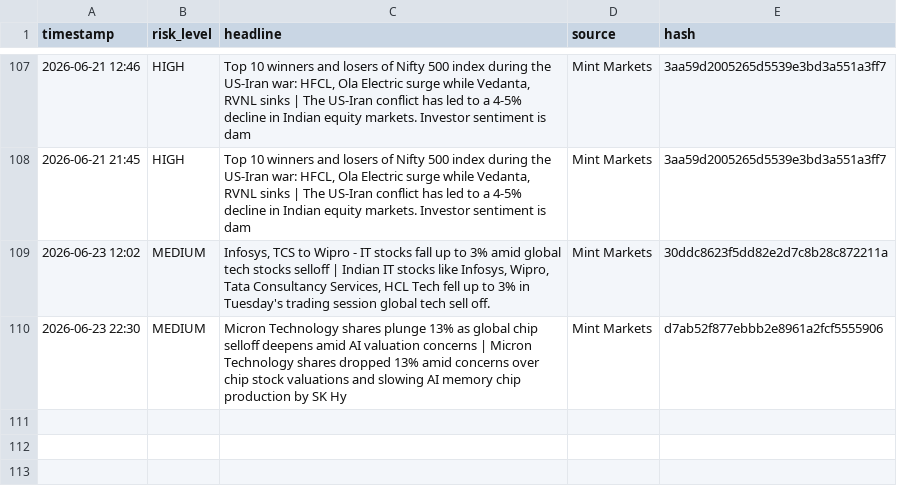
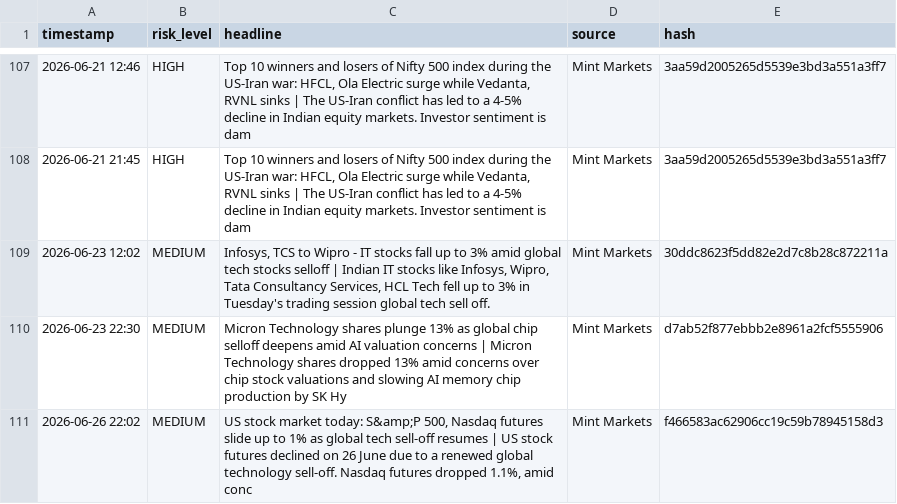
Before and after one commit to Sriram-0432/dip-alert, a CSV file: crisis_log.csv, drawn as a sheet; only a part is shown, gaps mark what is left out.

```diff
--- a/crisis_log.csv
+++ b/crisis_log.csv
@@ -110 +110,2 @@ timestamp,risk_level,headline,source,hash
 2026-06-23 22:30,MEDIUM,Micron Technology shares plunge 13% as global chip selloff deepens amid AI valuation concerns | Micron Technology shares dropped 13% amid concerns over chip stock valuations and slowing AI memory chip production by SK Hy,Mint Markets,d7ab52f877ebbb2e8961a2fcf5555906
+2026-06-26 22:02,MEDIUM,"US stock market today: S&amp;P 500, Nasdaq futures slide up to 1% as global tech sell-off resumes | US stock futures declined on 26 June due to a renewed global technology sell-off. Nasdaq futures dropped 1.1%, amid conc",Mint Markets,f466583ac62906cc19c59b78945158d3
```
